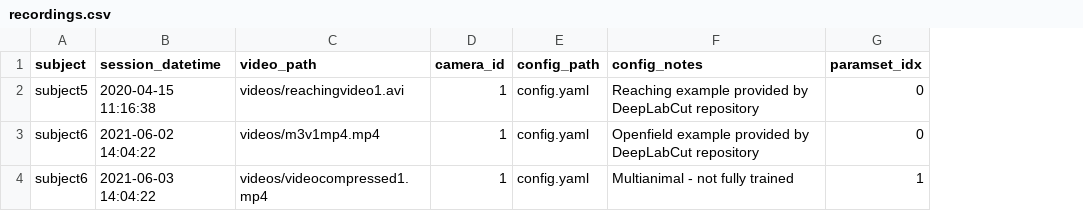
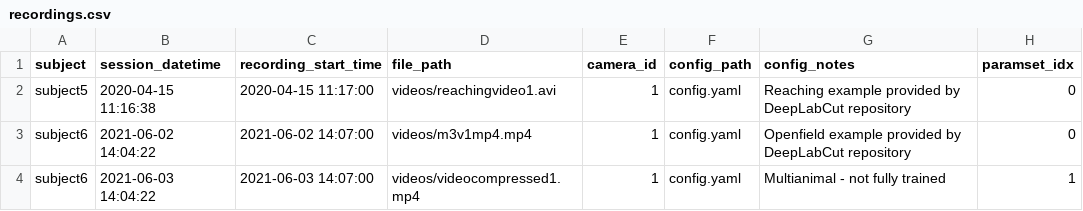
Before and after one commit to datajoint/element-deeplabcut, a CSV file: user_data/recordings.csv, drawn as a sheet; addresses are those after the commit; the diff names each change by its address in the sheet, - before the commit and + after, or states it on an @@ line.

```diff
--- a/user_data/recordings.csv
+++ b/user_data/recordings.csv
+column C (recording_start_time), rows 2-4: 2020-04-15 11:17:00 | 2021-06-02 14:07:00 | 2021-06-03 14:07:00
-D1: video_path
+D1: file_path
```
Also changed, not shown: 4 other files.
